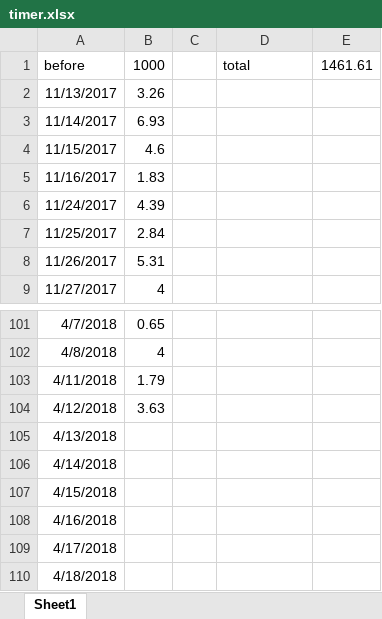
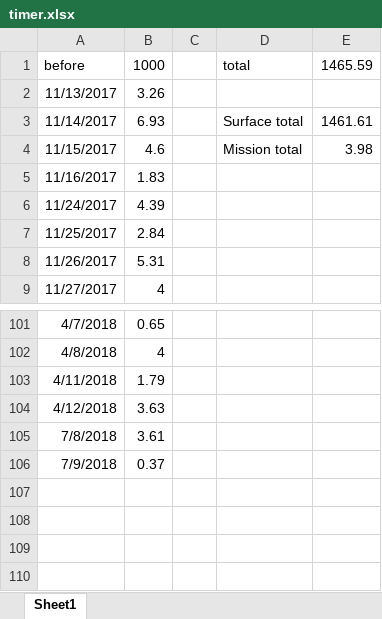
Before and after one commit to eef808a24ff/PhysWiki, an Excel workbook: timer.xlsx, sheet Sheet1, drawn as a sheet; only a part is shown, gaps mark what is left out; values as stored, in another font and other column widths than the file's, no borders; removed rows and columns are numbered as before the commit, all else as after; the diff names each change by its address in the sheet, - before the commit and + after, or states it on an @@ line.

```diff
--- a/timer.xlsx (sheet Sheet1)
+++ b/timer.xlsx (sheet Sheet1)
-E1: 1461.61
+E1: 1465.59
-D3: (empty)
+D3: Surface total
-E3: (empty)
+E3: 1461.61
-D4: (empty)
+D4: Mission total
-E4: (empty)
+E4: 3.98
-row 105: 4/13/2018
-row 106: 4/14/2018
-row 107: 4/15/2018
-row 108: 4/16/2018
-row 109: 4/17/2018
-row 110: 4/18/2018
+row 105: 7/8/2018 | 3.61
+row 106: 7/9/2018 | 0.37
```
Also changed, not shown: 词条标签对照表.xlsx, 7 other files.
